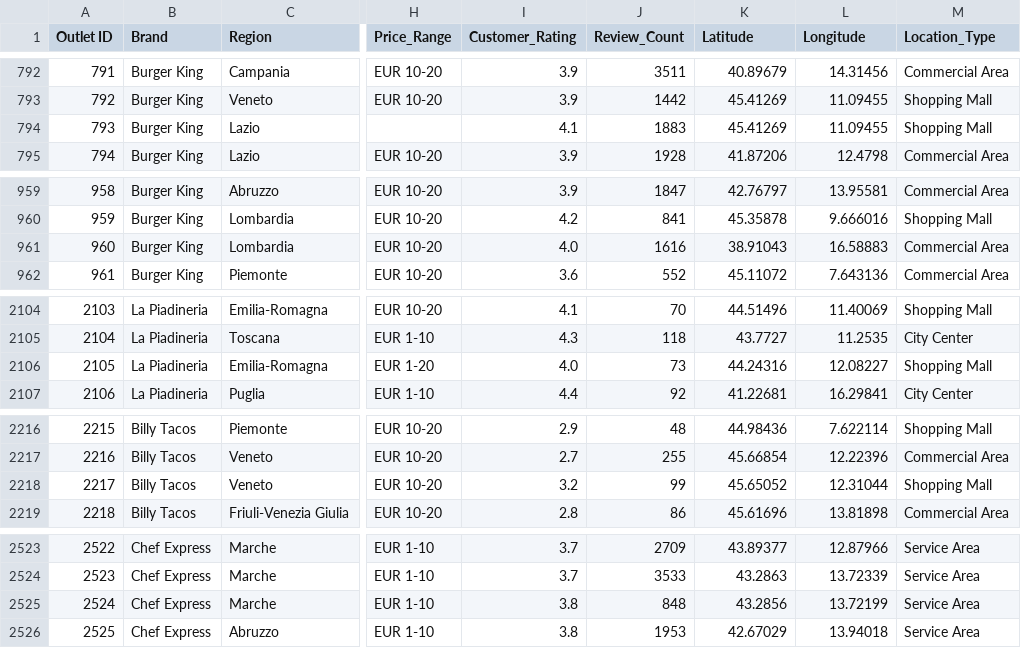
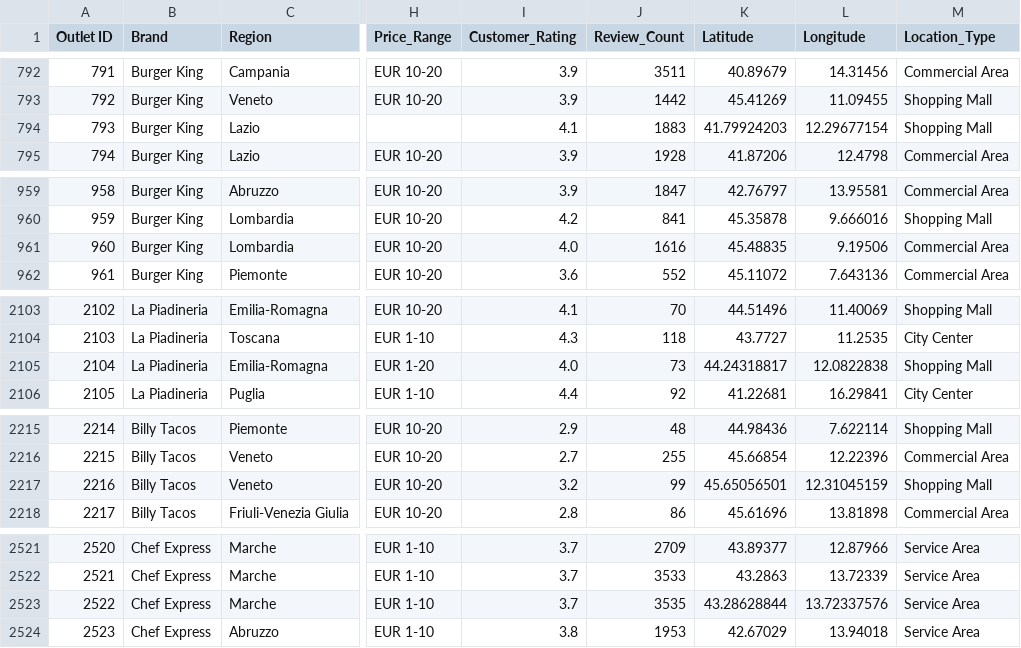
Before and after one commit to mike10nn/QSR_Analysis, a CSV file: Data/QSR_outlet_dataset_cleaned.csv, drawn as a sheet; only a part is shown, gaps mark what is left out; addresses are those after the commit; the diff covers the shown part only; the diff names each change by its address in the sheet, - before the commit and + after, or states it on an @@ line.

```diff
--- a/Data/QSR_outlet_dataset_cleaned.csv
+++ b/Data/QSR_outlet_dataset_cleaned.csv
-K794 (Latitude): 45.41269
+K794 (Latitude): 41.79924203
-L794 (Longitude): 11.09455
+L794 (Longitude): 12.29677154
-K961 (Latitude): 38.91043
+K961 (Latitude): 45.48835
-L961 (Longitude): 16.58883
+L961 (Longitude): 9.19506
@@ column A (Outlet ID) renumbered from row 1255 down @@
-K2105 (Latitude): 44.24316
+K2105 (Latitude): 44.24318817
-L2105 (Longitude): 12.08227
+L2105 (Longitude): 12.0822838
-K2217 (Latitude): 45.65052
+K2217 (Latitude): 45.65056501
-L2217 (Longitude): 12.31044
+L2217 (Longitude): 12.31045159
-I2523 (Customer_Rating): 3.8
+I2523 (Customer_Rating): 3.7
-J2523 (Review_Count): 848
+J2523 (Review_Count): 3535
-K2523 (Latitude): 43.2856
+K2523 (Latitude): 43.28628844
-L2523 (Longitude): 13.72199
+L2523 (Longitude): 13.72337576
```
Also changed, not shown: 6 removed rows and 2 edited cells elsewhere in this file, 3 other files.
